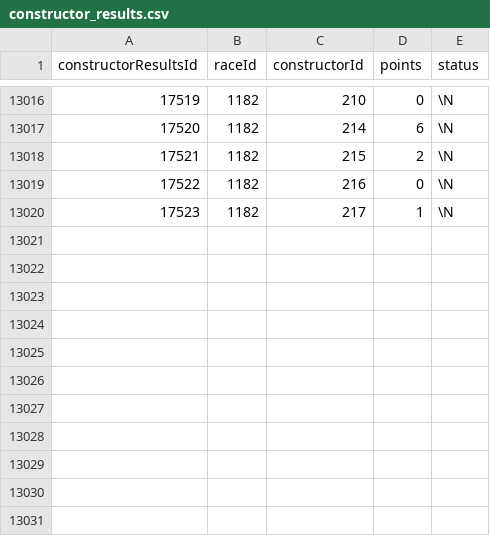
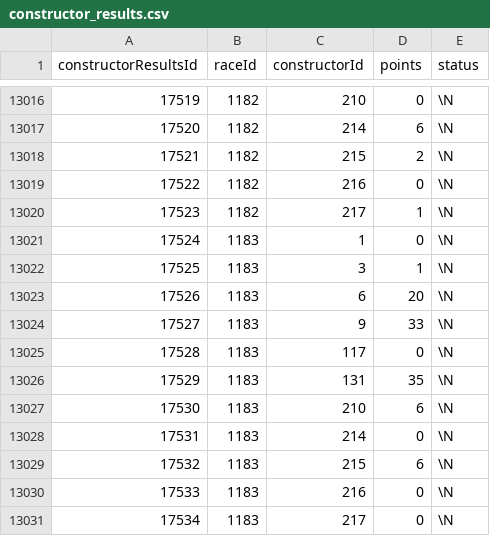
Before and after one commit to TracingInsights/RaceData, a CSV file: data/constructor_results.csv, drawn as a sheet; only a part is shown, gaps mark what is left out.

```diff
--- a/data/constructor_results.csv
+++ b/data/constructor_results.csv
@@ -13020 +13020,12 @@ constructorResultsId,raceId,constructorId,points,status
 17523,1182,217,1,\N
+17524,1183,1,0,\N
+17525,1183,3,1,\N
+17526,1183,6,20,\N
+17527,1183,9,33,\N
+17528,1183,117,0,\N
+17529,1183,131,35,\N
+17530,1183,210,6,\N
+17531,1183,214,0,\N
+17532,1183,215,6,\N
+17533,1183,216,0,\N
+17534,1183,217,0,\N
```
Also changed, not shown: data/constructor_standings.csv, data/driver_standings.csv, 5 other files.
